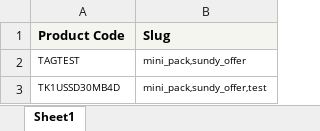
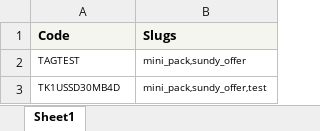
Before and after one commit to md-jahidul/bl_cms, an Excel workbook: public/sample-format/categories-sync-with-product.xlsx, sheet Sheet1, drawn as a sheet; values as stored, in another font and other column widths than the file's, no borders; removed rows and columns are numbered as before the commit, all else as after; the diff names each change by its address in the sheet, - before the commit and + after, or states it on an @@ line.

Commit message:
Excel file improvement Done

```diff
--- a/public/sample-format/categories-sync-with-product.xlsx (sheet Sheet1)
+++ b/public/sample-format/categories-sync-with-product.xlsx (sheet Sheet1)
-row 1: Product Code | Slug
+row 1: Code | Slugs
```
Also changed, not shown: 2 other files.
